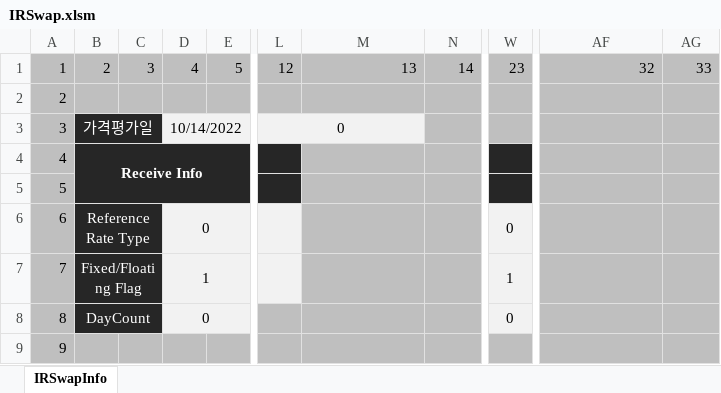
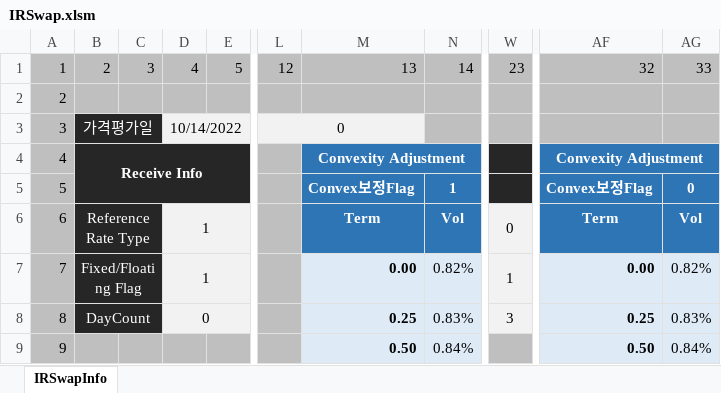
Before and after one commit to ciiadaesun/QuantCpp, an Excel workbook: 평가엔진모음/IR/IRSwap/IRSwap.xlsm, sheet IRSwapInfo, drawn as a sheet; only a part is shown, gaps mark what is left out; values as stored, in another font and other column widths than the file's, no borders; charts and pictures not drawn; the diff covers the shown part only; the diff names each change by its address in the sheet, - before the commit and + after, or states it on an @@ line.

```diff
--- a/평가엔진모음/IR/IRSwap/IRSwap.xlsm (sheet IRSwapInfo)
+++ b/평가엔진모음/IR/IRSwap/IRSwap.xlsm (sheet IRSwapInfo)
-L4:L5 fill: #262626
+L4:L5 fill: #BFBFBF
-M4: (empty)
+M4: Convexity Adjustment
-M4:N6 fill: #BFBFBF
+M4:N6 fill: #2E75B6
+M4:N4 merged
-AF4: (empty)
+AF4: Convexity Adjustment
-AF4:AG6 fill: #BFBFBF
+AF4:AG6 fill: #2E75B6
+AF4:AG4 merged
-M5: (empty)
+M5: Convex보정Flag
-N5: (empty)
+N5: 1
-AF5: (empty)
+AF5: Convex보정Flag
-AG5: (empty)
+AG5: 0
-D6: 0
+D6: 1
-L6:L7 fill: #F2F2F2
+L6:L7 fill: #BFBFBF
-M6: (empty)
+M6: Term
-N6: (empty)
+N6: Vol
-AF6: (empty)
+AF6: Term
-AG6: (empty)
+AG6: Vol
-M7: (empty)
+M7: 0.00
-M7:N9 fill: #BFBFBF
+M7:N9 fill: #DEEBF7
-N7: (empty)
+N7: 0.82%
-AF7: (empty)
+AF7: 0.00
-AF7:AG9 fill: #BFBFBF
+AF7:AG9 fill: #DEEBF7
-AG7: (empty)
+AG7: 0.82%
-M8: (empty)
+M8: 0.25
-N8: (empty)
+N8: 0.83%
-W8: 0
+W8: 3
-AF8: (empty)
+AF8: 0.25
-AG8: (empty)
+AG8: 0.83%
-M9: (empty)
+M9: 0.50
-N9: (empty)
+N9: 0.84%
-AF9: (empty)
+AF9: 0.50
-AG9: (empty)
+AG9: 0.84%
```
Also changed, not shown: 2 added rows, 2 removed rows, 173 edited cells, cell formats and merged cells elsewhere in this sheet, 평가엔진모음/IR/IRPhaseStructuredSwap/IRPhaseStructuredSwap.xlsm, 평가엔진모음/IR/IRSwap/OISCurveGenerator_Murex검증.xlsm, 30 other files.
